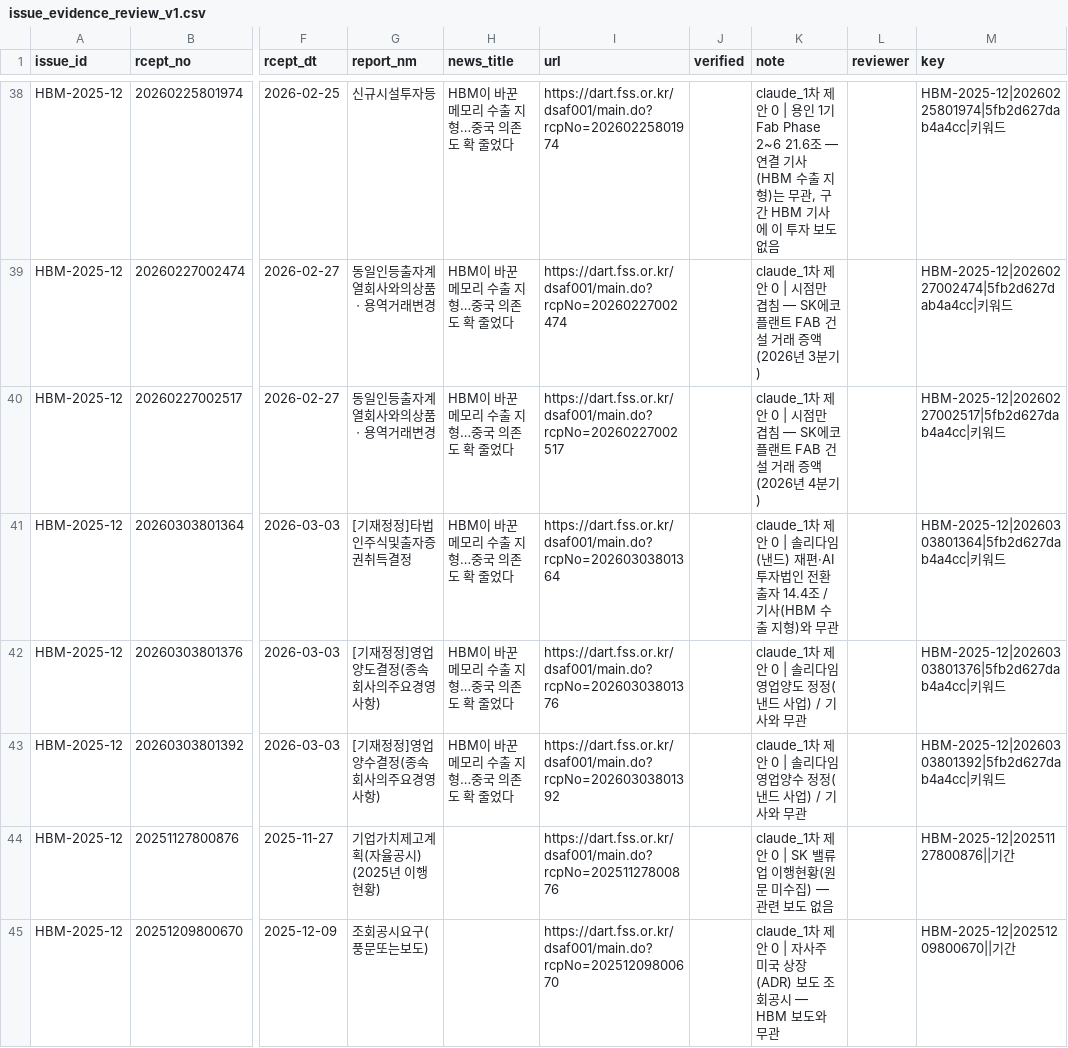
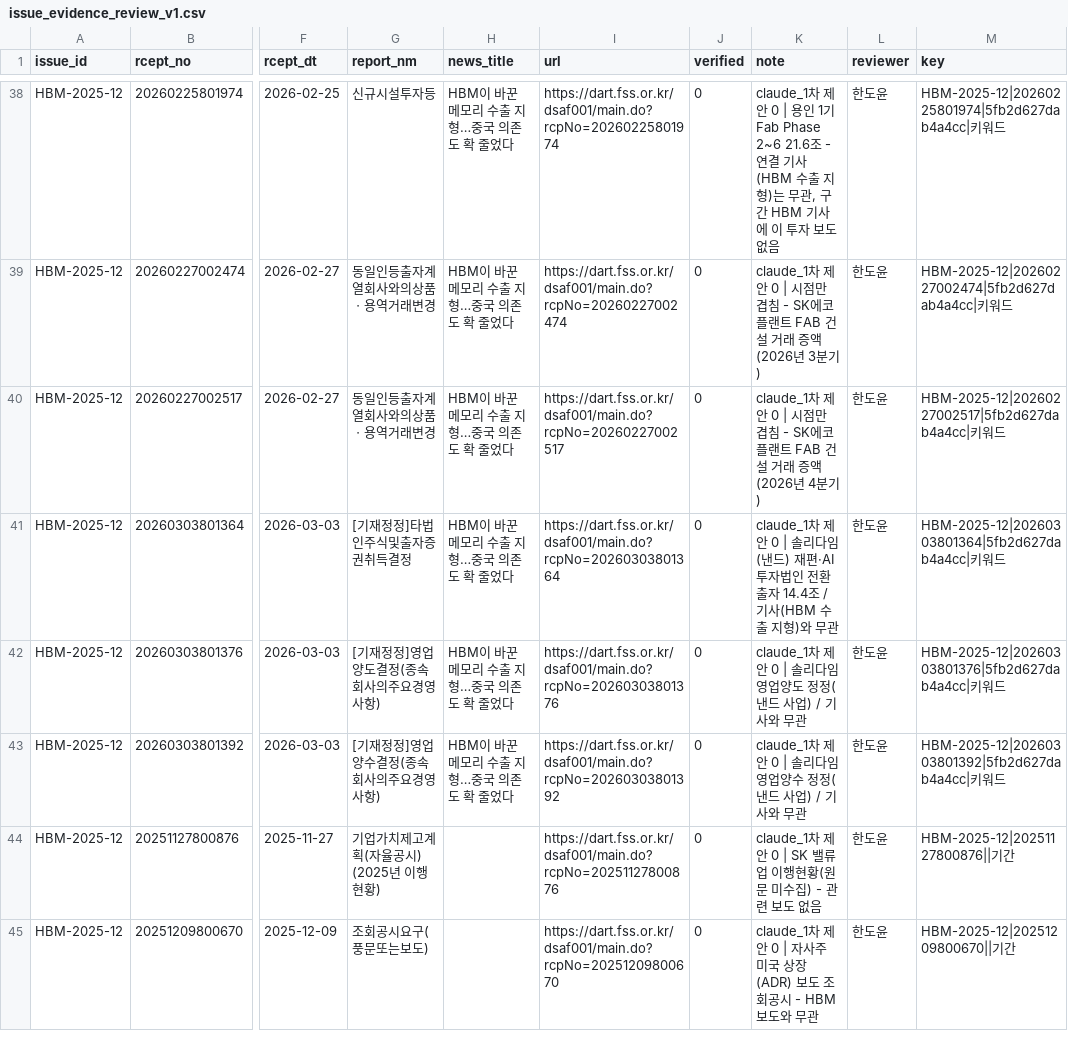
Before and after one commit to AI-Campus-1st/HBM-Technology-Intelligence-Dashboard, a CSV file: data/labels/issue_evidence_review_v1.csv, drawn as a sheet; only a part is shown, gaps mark what is left out; the diff covers the shown part only; the diff names each change by its address in the sheet, - before the commit and + after, or states it on an @@ line.

```diff
--- a/data/labels/issue_evidence_review_v1.csv
+++ b/data/labels/issue_evidence_review_v1.csv
-J38:J45 (verified): (empty)
+J38:J45 (verified): 0
-K38 (note): …2~6 21.6조 — 연결 기…
+K38 (note): …2~6 21.6조 - 연결 기…
-L38:L45 (reviewer): (empty)
+L38:L45 (reviewer): 한도윤
-K39 (note): …겹침 — SK에코플…
+K39 (note): …겹침 - SK에코플…
-K40 (note): …겹침 — SK에코플…
+K40 (note): …겹침 - SK에코플…
-K44 (note): …미수집) — 관련 보…
+K44 (note): …미수집) - 관련 보…
-K45 (note): …회공시 — HBM 보도와…
+K45 (note): …회공시 - HBM 보도와…
```
Also changed, not shown: 81 edited cells elsewhere in this file, outputs/reports/issue_evidence_candidates.csv, 3 other files.
